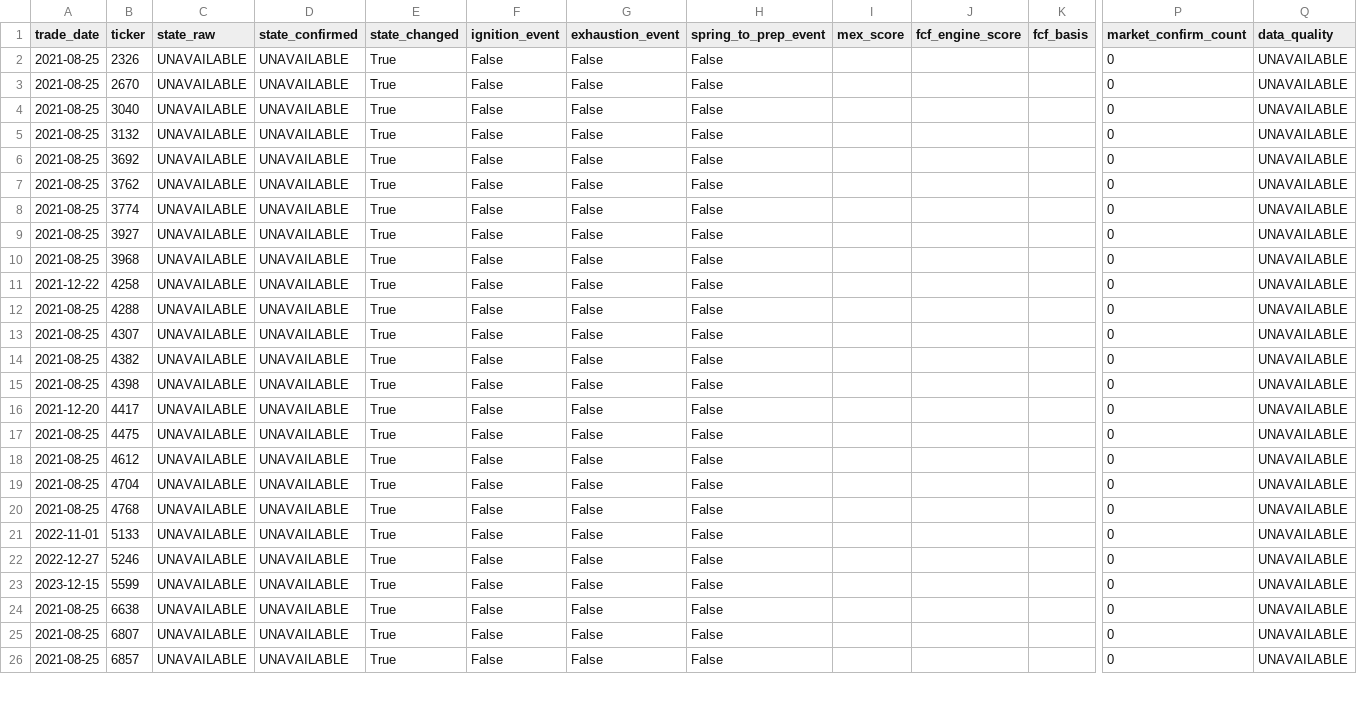
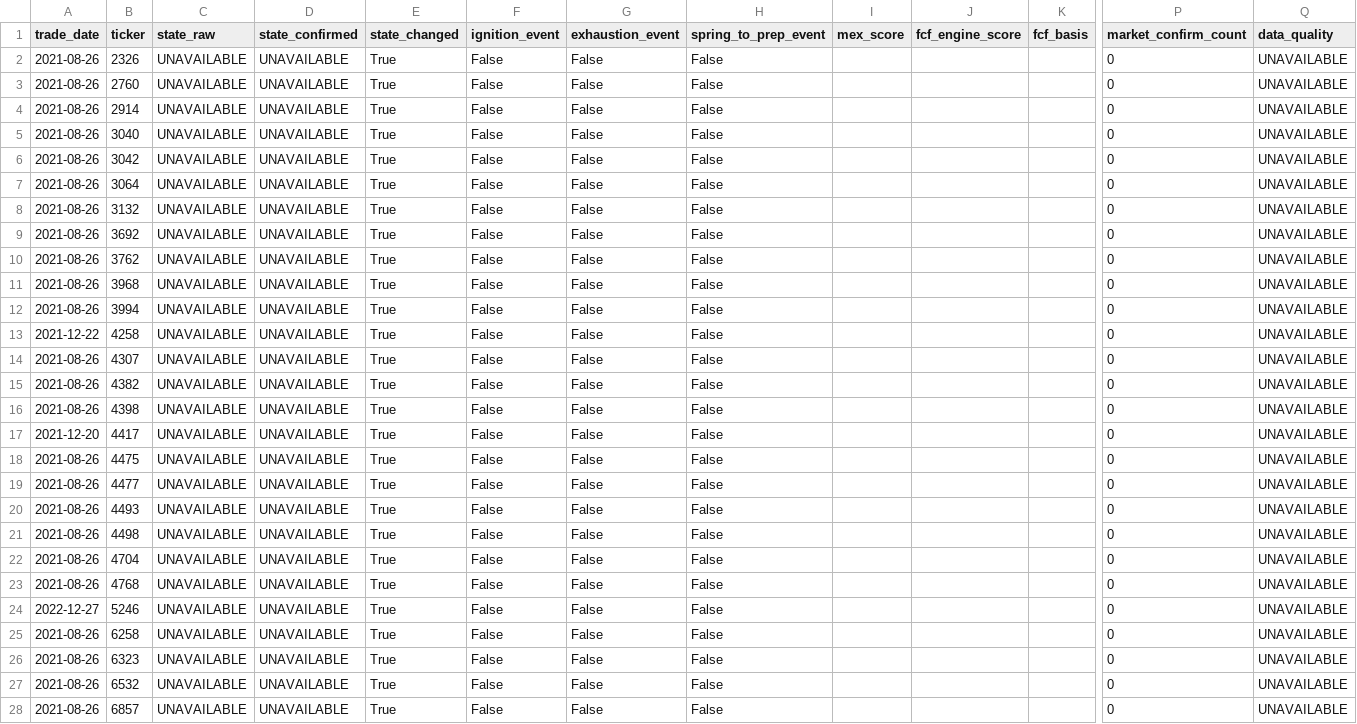
Before and after one commit to takasan-stock/stock-analyzer, a CSV file: data/multiple_expansion/mex_events.csv, drawn as a sheet; only a part is shown, gaps mark what is left out; removed rows and columns are numbered as before the commit, all else as after; rows hold the shown columns only; the diff covers the shown part only; the diff names each change by its address in the sheet, - before the commit and + after, or states it on an @@ line.

```diff
--- a/data/multiple_expansion/mex_events.csv
+++ b/data/multiple_expansion/mex_events.csv
-A2:A3 (trade_date): 2021-08-25
+A2:A3 (trade_date): 2021-08-26
-B3 (ticker): 2670
+B3 (ticker): 2760
+row 4: 2021-08-26 | 2914 | UNAVAILABLE | UNAVAILABLE | True | False | False | False |  |  |  | 0 | UNAVAILABLE
-A5 (trade_date): 2021-08-25
+A5 (trade_date): 2021-08-26
+row 6: 2021-08-26 | 3042 | UNAVAILABLE | UNAVAILABLE | True | False | False | False |  |  |  | 0 | UNAVAILABLE
+row 7: 2021-08-26 | 3064 | UNAVAILABLE | UNAVAILABLE | True | False | False | False |  |  |  | 0 | UNAVAILABLE
-A8:A10 (trade_date): 2021-08-25
+A8:A10 (trade_date): 2021-08-26
-row 8: 2021-08-25 | 3774 | UNAVAILABLE | UNAVAILABLE | True | False | False | False |  |  |  | 0 | UNAVAILABLE
-row 9: 2021-08-25 | 3927 | UNAVAILABLE | UNAVAILABLE | True | False | False | False |  |  |  | 0 | UNAVAILABLE
-A11 (trade_date): 2021-08-25
+A11 (trade_date): 2021-08-26
+row 12: 2021-08-26 | 3994 | UNAVAILABLE | UNAVAILABLE | True | False | False | False |  |  |  | 0 | UNAVAILABLE
-row 12: 2021-08-25 | 4288 | UNAVAILABLE | UNAVAILABLE | True | False | False | False |  |  |  | 0 | UNAVAILABLE
-A14:A16 (trade_date): 2021-08-25
+A14:A16 (trade_date): 2021-08-26
-A18:A19 (trade_date): 2021-08-25
+A18:A19 (trade_date): 2021-08-26
-B19 (ticker): 4612
+B19 (ticker): 4477
+row 20: 2021-08-26 | 4493 | UNAVAILABLE | UNAVAILABLE | True | False | False | False |  |  |  | 0 | UNAVAILABLE
+row 21: 2021-08-26 | 4498 | UNAVAILABLE | UNAVAILABLE | True | False | False | False |  |  |  | 0 | UNAVAILABLE
-A22:A23 (trade_date): 2021-08-25
+A22:A23 (trade_date): 2021-08-26
-row 21: 2022-11-01 | 5133 | UNAVAILABLE | UNAVAILABLE | True | False | False | False |  |  |  | 0 | UNAVAILABLE
-A25 (trade_date): 2023-12-15
+A25 (trade_date): 2021-08-26
-B25 (ticker): 5599
+B25 (ticker): 6258
-A26:A28 (trade_date): 2021-08-25
+A26:A28 (trade_date): 2021-08-26
-B26 (ticker): 6638
+B26 (ticker): 6323
-B27 (ticker): 6807
+B27 (ticker): 6532
```
Also changed, not shown: 2 removed rows and 5 edited cells elsewhere in this file, data/multiple_expansion/me_screener_candidates.csv, data/multiple_expansion/me_screener_latest.csv, 7 other files.
